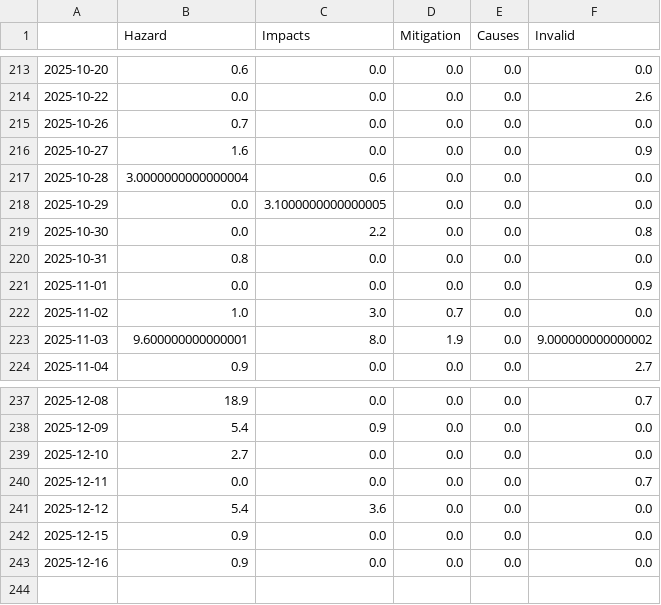
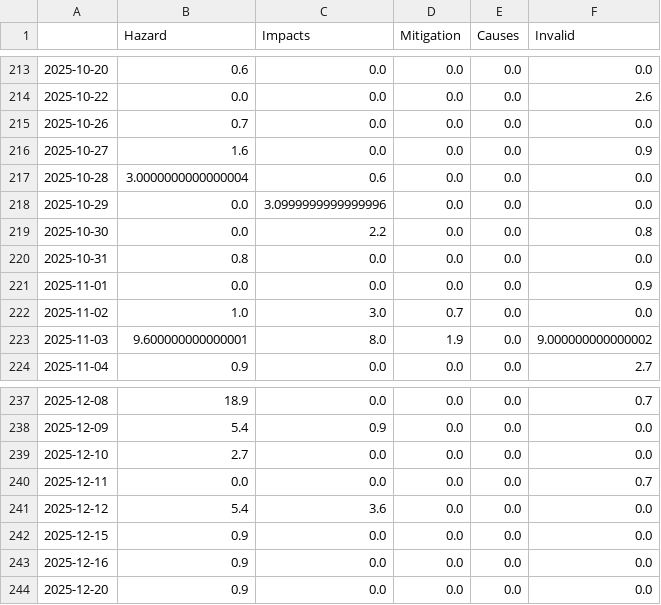
Before and after one commit to marcol95-news/earthquakeiscoming, a CSV file: csv/topics_date.csv, drawn as a sheet; only a part is shown, gaps mark what is left out.

```diff
--- a/csv/topics_date.csv
+++ b/csv/topics_date.csv
@@ -217,3 +217,3 @@
 2025-10-28,3.0000000000000004,0.6,0.0,0.0,0.0
-2025-10-29,0.0,3.1000000000000005,0.0,0.0,0.0
+2025-10-29,0.0,3.0999999999999996,0.0,0.0,0.0
 2025-10-30,0.0,2.2,0.0,0.0,0.8
@@ -243 +243,2 @@
 2025-12-16,0.9,0.0,0.0,0.0,0.0
+2025-12-20,0.9,0.0,0.0,0.0,0.0
```
Also changed, not shown: 9 other files.
